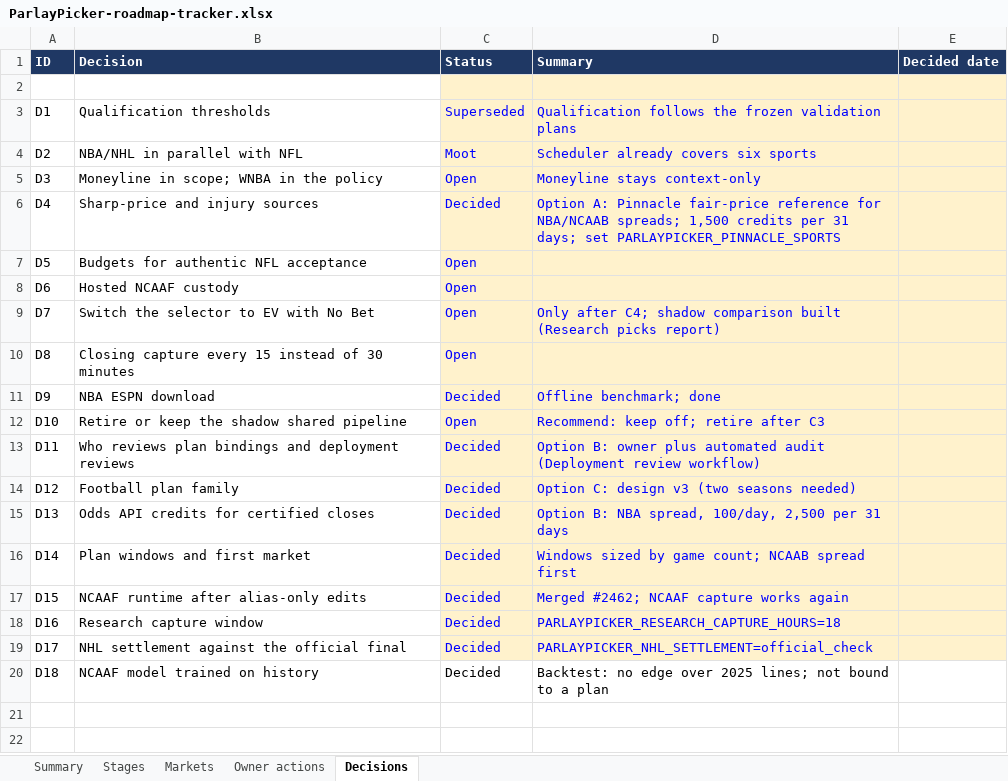
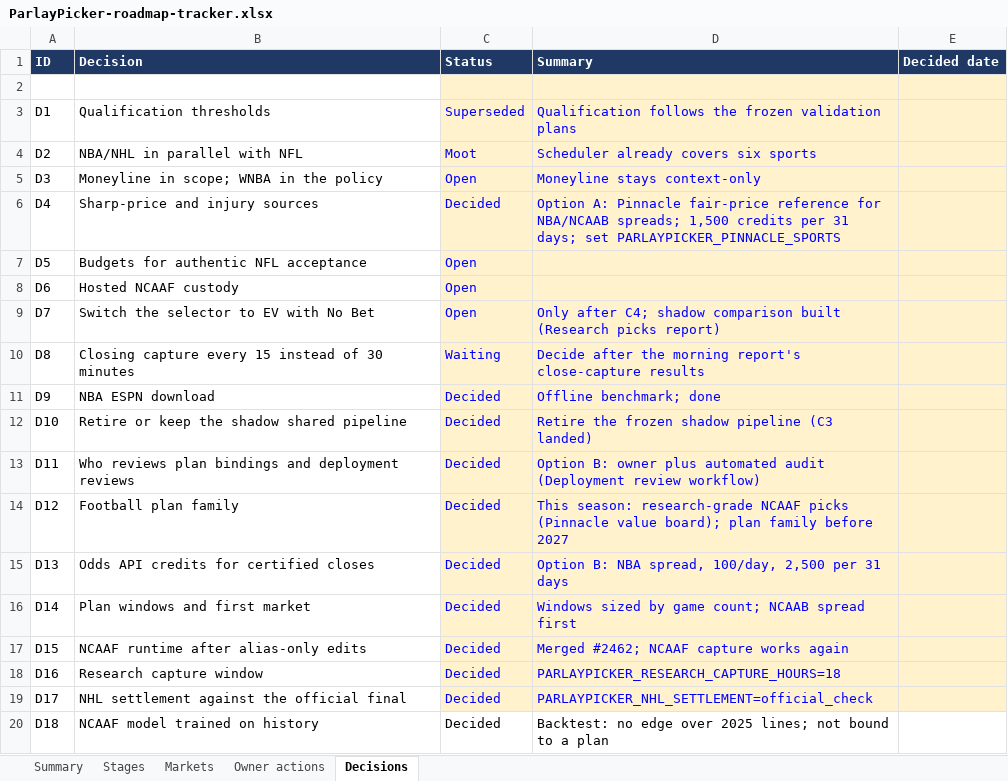
Before and after one commit to elrey72011/ParlayPicker, an Excel workbook: docs/roadmap/ParlayPicker-roadmap-tracker.xlsx, sheet Decisions, drawn as a sheet; values as stored, in another font and other column widths than the file's, no borders; conditional formats not drawn; the diff names each change by its address in the sheet, - before the commit and + after, or states it on an @@ line.

```diff
--- a/docs/roadmap/ParlayPicker-roadmap-tracker.xlsx (sheet Decisions)
+++ b/docs/roadmap/ParlayPicker-roadmap-tracker.xlsx (sheet Decisions)
-C10 (Status): Open
+C10 (Status): Waiting
-D10 (Summary): (empty)
+D10 (Summary): Decide after the morning report's close-capture results
-C12 (Status): Open
+C12 (Status): Decided
-D12 (Summary): Recommend: keep off; retire after C3
+D12 (Summary): Retire the frozen shadow pipeline (C3 landed)
-D14 (Summary): Option C: design v3 (two seasons needed)
+D14 (Summary): This season: research-grade NCAAF picks (Pinnacle value board); plan family before 2027
```
Also changed, not shown: 11 other files.
